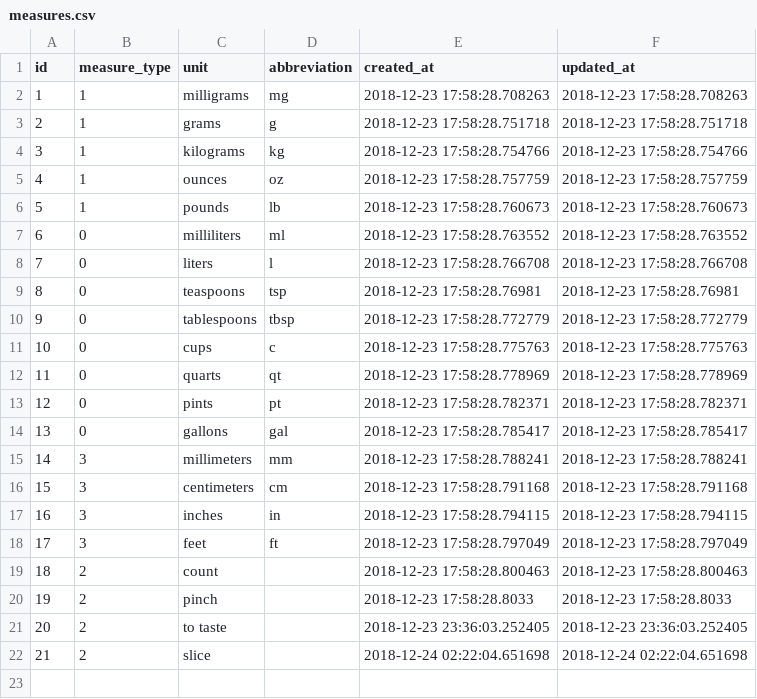
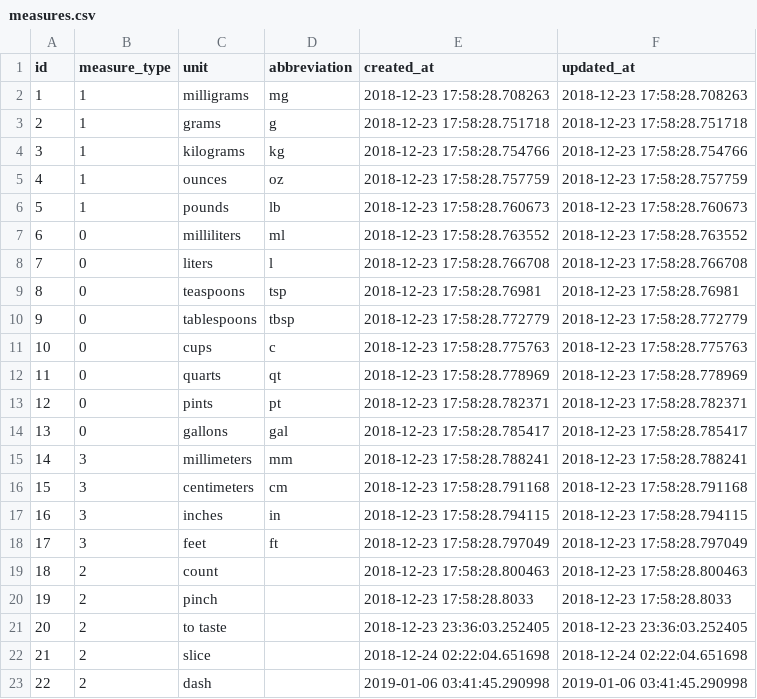
Before and after one commit to philiprlarie/recipes, a CSV file: lib/csv/measures.csv, drawn as a sheet; the diff names each change by its address in the sheet, - before the commit and + after, or states it on an @@ line.

```diff
--- a/lib/csv/measures.csv
+++ b/lib/csv/measures.csv
+row 23: 22 | 2 | dash |  | 2019-01-06 03:41:45.290998 | 2019-01-06 03:41:45.290998
```
Also changed, not shown: lib/csv/ingredients.csv, lib/csv/recipe_ingredients.csv, 2 other files.
